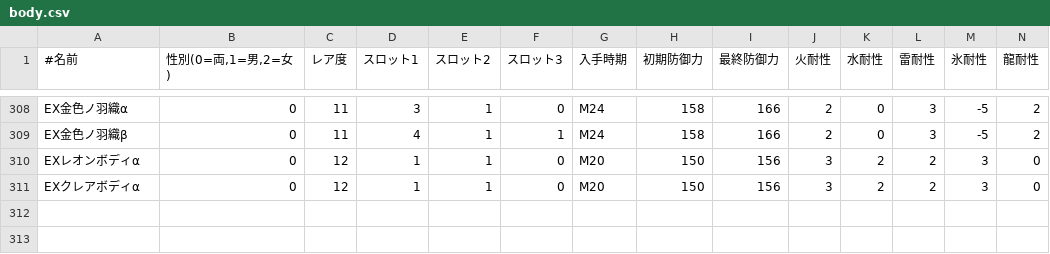
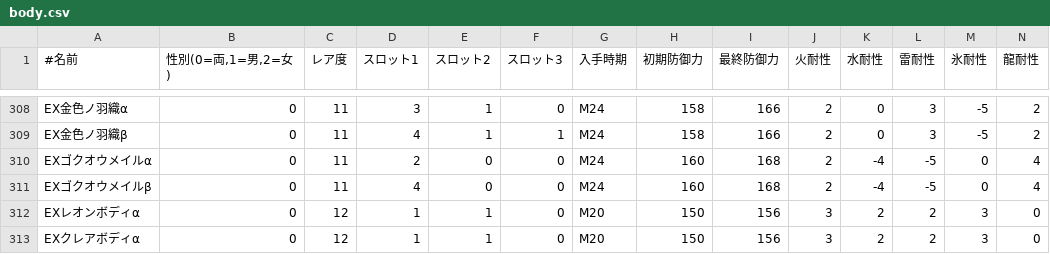
Before and after one commit to iMasanari/mhw-simulator, a CSV file: lib/fetched/body.csv, drawn as a sheet; only a part is shown, gaps mark what is left out; rows hold the shown columns only; the diff names each change by its address in the sheet, - before the commit and + after, or states it on an @@ line.

Commit message:
chore: データ最新化(EXゴクオウ)

```diff
--- a/lib/fetched/body.csv
+++ b/lib/fetched/body.csv
+row 310: EXゴクオウメイルα | 0 | 11 | 2 | 0 | 0 | M24 | 160 | 168 | 2 | -4 | -5 | 0 | 4
+row 311: EXゴクオウメイルβ | 0 | 11 | 4 | 0 | 0 | M24 | 160 | 168 | 2 | -4 | -5 | 0 | 4
```
Also changed, not shown: lib/fetched/arm.csv, lib/fetched/head.csv, 2 other files.
